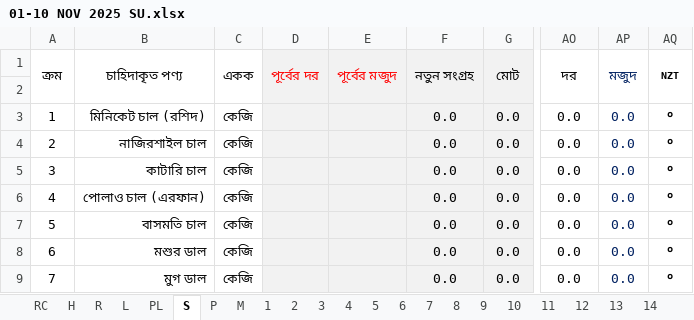
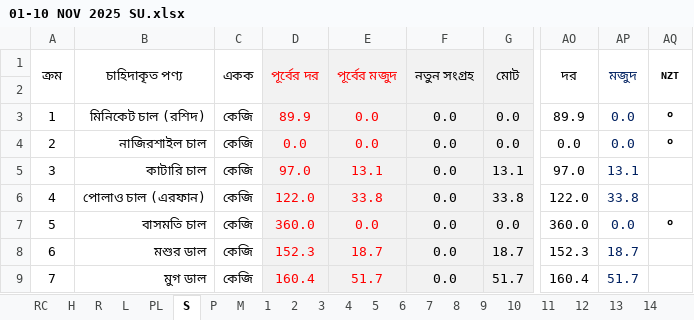
Before and after one commit to nshamim2026/office, an Excel workbook: Store/11-2025 STORE GH/01-10 NOV 2025 SU.xlsx, sheet S, drawn as a sheet; only a part is shown, gaps mark what is left out; values as stored, in another font and other column widths than the file's, no borders; conditional formats not drawn; the diff covers the shown part only; the diff names each change by its address in the sheet, - before the commit and + after, or states it on an @@ line.

```diff
--- a/Store/11-2025 STORE GH/01-10 NOV 2025 SU.xlsx (sheet S)
+++ b/Store/11-2025 STORE GH/01-10 NOV 2025 SU.xlsx (sheet S)
-D3: (empty)
+D3: 89.9
-E3:E4: (empty)
+E3:E4: 0.0
-AO3: 0.0
+AO3: 89.9
-D4: (empty)
+D4: 0.0
-D5: (empty)
+D5: 97.0
-E5: (empty)
+E5: 13.1
-G5: 0.0
+G5: 13.1
-AO5: 0.0
+AO5: 97.0
-AP5: 0.0
+AP5: 13.1
-AQ5:AQ6: ০
+AQ5:AQ6: (empty)
-D6: (empty)
+D6: 122.0
-E6: (empty)
+E6: 33.8
-G6: 0.0
+G6: 33.8
-AO6: 0.0
+AO6: 122.0
-AP6: 0.0
+AP6: 33.8
-D7: (empty)
+D7: 360.0
-E7: (empty)
+E7: 0.0
-AO7: 0.0
+AO7: 360.0
-D8: (empty)
+D8: 152.3
-E8: (empty)
+E8: 18.7
-G8: 0.0
+G8: 18.7
-AO8: 0.0
+AO8: 152.3
-AP8: 0.0
+AP8: 18.7
-AQ8:AQ9: ০
+AQ8:AQ9: (empty)
-D9: (empty)
+D9: 160.4
-E9: (empty)
+E9: 51.7
-G9: 0.0
+G9: 51.7
-AO9: 0.0
+AO9: 160.4
-AP9: 0.0
+AP9: 51.7
```
Also changed, not shown: 866 edited cells elsewhere in this sheet, sheet R, sheet RC, sheet 11, sheet P, sheet TS, sheet PL, 12 more sheets, hidden cells, Store/10-2025 STORE GH/23-31 OCT 2025/23-31 OCT 2025 SU.xlsx.
